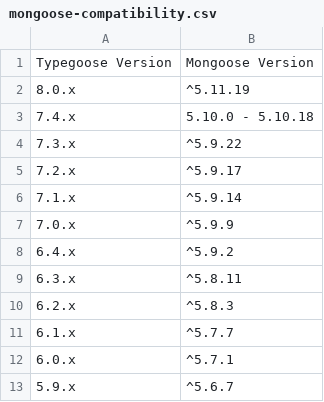
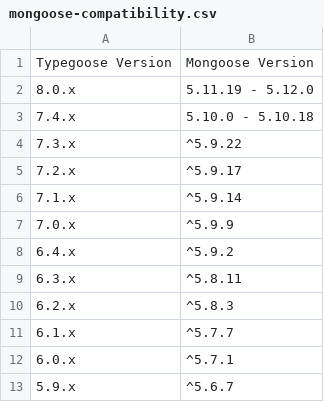
Before and after one commit to typegoose/typegoose, a CSV file: docs/guides/mongoose-compatibility.csv, drawn as a sheet.

Commit message:
dependencies(mongoose): change from "^" to "~" until types are fixed

```diff
--- a/docs/guides/mongoose-compatibility.csv
+++ b/docs/guides/mongoose-compatibility.csv
@@ -1,3 +1,3 @@
 Typegoose Version,Mongoose Version
-8.0.x,^5.11.19
+8.0.x,5.11.19 - 5.12.0
 7.4.x,5.10.0 - 5.10.18
```
Also changed, not shown: 5 other files.
